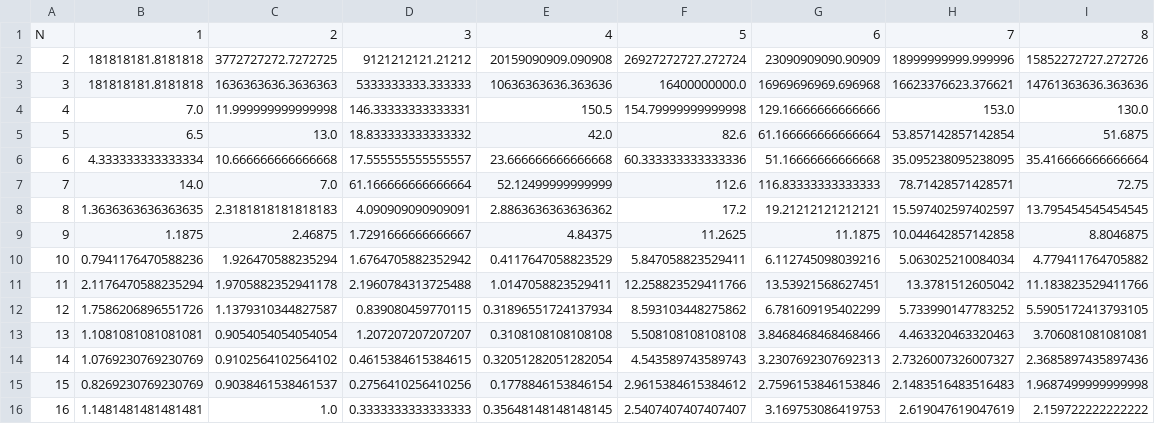
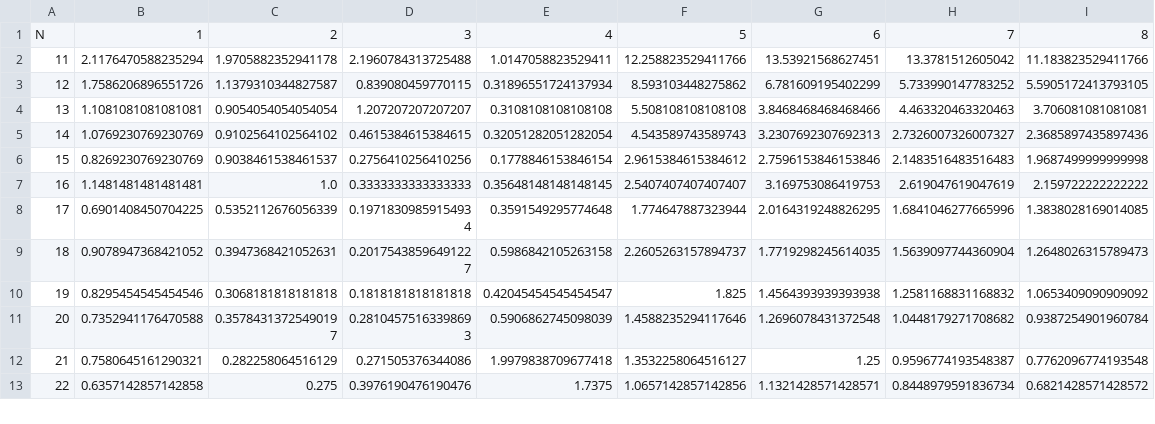
Before and after one commit to comeillfoo/high-performance-computing, a CSV file: data/omp/table/RC/overall-efficiencies.csv, drawn as a sheet; only a part is shown; the shorter side is filled out with more unchanged rows; the diff names each change by its address in the sheet, - before the commit and + after, or states it on an @@ line.

```diff
--- a/data/omp/table/RC/overall-efficiencies.csv
+++ b/data/omp/table/RC/overall-efficiencies.csv
-row 2: 2 | 181818181.8181818 | 3772727272.7272725 | 9121212121.21212 | 20159090909.090908 | 26927272727.272724 | 23090909090.90909 | 18999999999.999996 | 15852272727.272726
-row 3: 3 | 181818181.8181818 | 1636363636.3636363 | 5333333333.333333 | 10636363636.363636 | 16400000000.0 | 16969696969.696968 | 16623376623.376621 | 14761363636.363636
-row 4: 4 | 7.0 | 11.999999999999998 | 146.33333333333331 | 150.5 | 154.79999999999998 | 129.16666666666666 | 153.0 | 130.0
-row 5: 5 | 6.5 | 13.0 | 18.833333333333332 | 42.0 | 82.6 | 61.166666666666664 | 53.857142857142854 | 51.6875
-row 6: 6 | 4.333333333333334 | 10.666666666666668 | 17.555555555555557 | 23.666666666666668 | 60.333333333333336 | 51.16666666666668 | 35.095238095238095 | 35.416666666666664
-row 7: 7 | 14.0 | 7.0 | 61.166666666666664 | 52.12499999999999 | 112.6 | 116.83333333333333 | 78.71428571428571 | 72.75
-row 8: 8 | 1.3636363636363635 | 2.3181818181818183 | 4.090909090909091 | 2.8863636363636362 | 17.2 | 19.21212121212121 | 15.597402597402597 | 13.795454545454545
-row 9: 9 | 1.1875 | 2.46875 | 1.7291666666666667 | 4.84375 | 11.2625 | 11.1875 | 10.044642857142858 | 8.8046875
-row 10: 10 | 0.7941176470588236 | 1.926470588235294 | 1.6764705882352942 | 0.4117647058823529 | 5.847058823529411 | 6.112745098039216 | 5.063025210084034 | 4.779411764705882
```
Also changed, not shown: data/omp/table/RO/overall-efficiencies.csv, data/omp/vector/RC/overall-efficiencies.csv, 5 other files.
